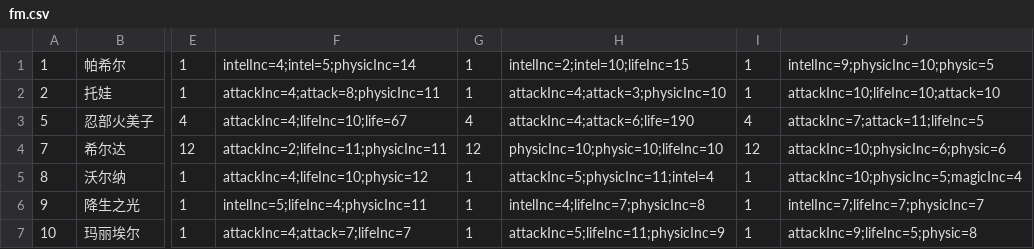
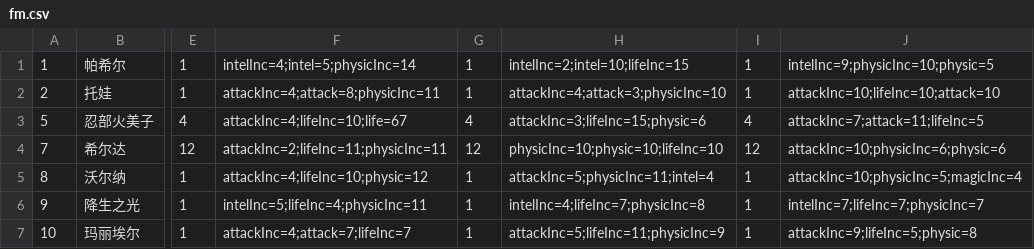
Before and after one commit to jassen75/sora, a CSV file: src/main/resources/static/fight/fm.csv, drawn as a sheet; only a part is shown, gaps mark what is left out; the diff names each change by its address in the sheet, - before the commit and + after, or states it on an @@ line.

```diff
--- a/src/main/resources/static/fight/fm.csv
+++ b/src/main/resources/static/fight/fm.csv
-H3: attackInc=4;attack=6;life=190
+H3: attackInc=3;lifeInc=15;physic=6
```
Also changed, not shown: 43 other files.
